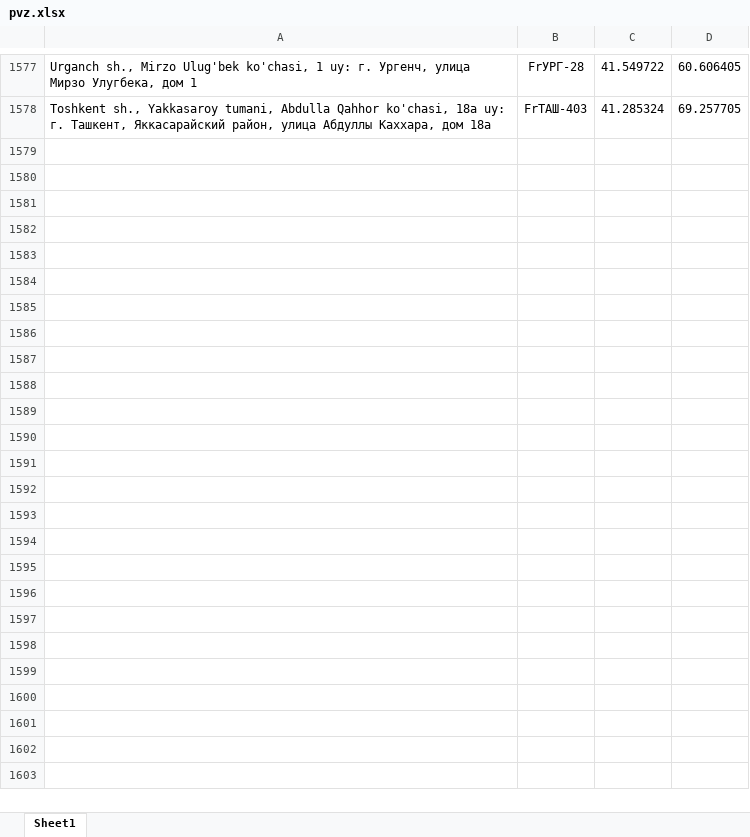
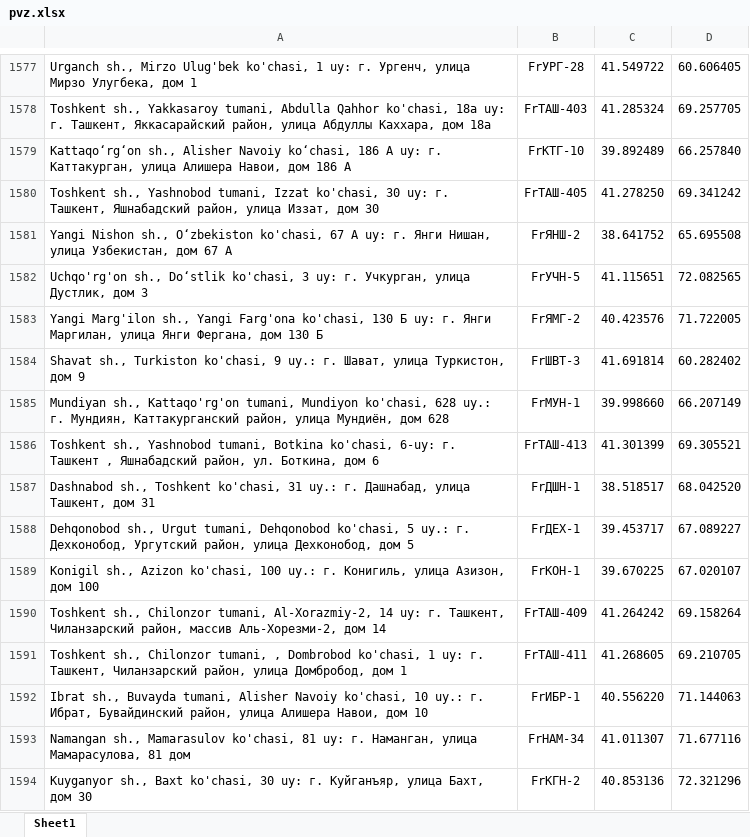
Before and after one commit to atursunaliyev-eng/pvz-bot, an Excel workbook: pvz.xlsx, sheet Sheet1, drawn as a sheet; only a part is shown, gaps mark what is left out; values as stored, in another font and other column widths than the file's, no borders; the diff names each change by its address in the sheet, - before the commit and + after, or states it on an @@ line.

Commit message:
Add files via upload

```diff
--- a/pvz.xlsx (sheet Sheet1)
+++ b/pvz.xlsx (sheet Sheet1)
+row 1579: Kattaqo‘rg‘on sh., Alisher Navoiy ko‘chasi, 186 A uy: г. Каттакурган, улица Алишера Навои, дом 186 A | FrКТГ-10 | 39.892489 | 66.257840
+row 1580: Toshkent sh., Yashnobod tumani, Izzat ko'chasi, 30 uy: г. Ташкент, Яшнабадский район, улица Иззат, дом 30 | FrТАШ-405 | 41.278250 | 69.341242
+row 1581: Yangi Nishon sh., O‘zbekiston ko'chasi, 67 А uy: г. Янги Нишан, улица Узбекистан, дом 67 А | FrЯНШ-2 | 38.641752 | 65.695508
+row 1582: Uchqo'rg'on sh., Doʻstlik ko'chasi, 3 uy: г. Учкурган, улица Дустлик, дом 3 | FrУЧН-5 | 41.115651 | 72.082565
+row 1583: Yangi Marg'ilon sh., Yangi Farg'ona ko'chasi, 130 Б uy: г. Янги Маргилан, улица Янги Фергана, дом 130 Б | FrЯМГ-2 | 40.423576 | 71.722005
+row 1584: Shavat sh., Turkiston ko'chasi, 9 uy.: г. Шават, улица Туркистон, дом 9 | FrШВТ-3 | 41.691814 | 60.282402
+row 1585: Mundiyan sh., Kattaqo'rg'on tumani, Mundiyon ko'chasi, 628 uy.: г. Мундиян, Каттакурганский район, улица Мундиён, дом 628 | FrМУН-1 | 39.998660 | 66.207149
+row 1586: Toshkent sh., Yashnobod tumani, Botkina ko'chasi, 6-uy: г. Ташкент , Яшнабадский район, ул. Боткина, дом 6 | FrТАШ-413 | 41.301399 | 69.305521
+row 1587: Dashnabod sh., Toshkent ko'chasi, 31 uy.: г. Дашнабад, улица Ташкент, дом 31 | FrДШН-1 | 38.518517 | 68.042520
+row 1588: Dehqonobod sh., Urgut tumani, Dehqonobod ko'chasi, 5 uy.: г. Дехконобод, Ургутский район, улица Дехконобод, дом 5 | FrДЕХ-1 | 39.453717 | 67.089227
+row 1589: Konigil sh., Azizon ko'chasi, 100 uy.: г. Конигиль, улица Азизон, дом 100 | FrКОН-1 | 39.670225 | 67.020107
+row 1590: Toshkent sh., Chilonzor tumani, Al-Xorazmiy-2, 14 uy: г. Ташкент, Чиланзарский район, массив Аль-Хорезми-2, дом 14 | FrТАШ-409 | 41.264242 | 69.158264
+row 1591: Toshkent sh., Chilonzor tumani, , Dombrobod ko'chasi, 1 uy: г. Ташкент, Чиланзарский район, улица Домбробод, дом 1 | FrТАШ-411 | 41.268605 | 69.210705
+row 1592: Ibrat sh., Buvayda tumani, Alisher Navoiy ko'chasi, 10 uy.: г. Ибрат, Бувайдинский район, улица Алишера Навои, дом 10 | FrИБР-1 | 40.556220 | 71.144063
+row 1593: Namangan sh., Mamarasulov ko'chasi, 81 uy: г. Наманган, улица Мамарасулова, 81 дом | FrНАМ-34 | 41.011307 | 71.677116
+row 1594: Kuyganyor sh., Baxt ko'chasi, 30 uy: г. Куйганъяр, улица Бахт, дом 30 | FrКГН-2 | 40.853136 | 72.321296
```
